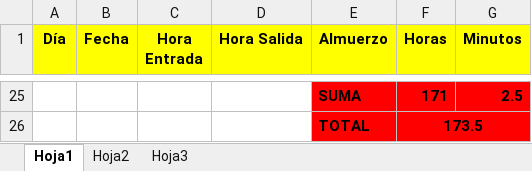
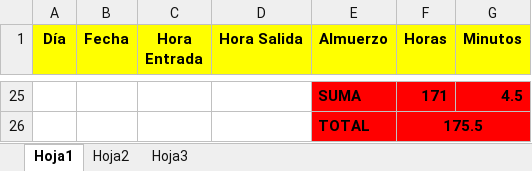
Before and after one commit to DeusDeus/tam-c, an Excel workbook: Horas/Agosto.xlsx, sheet Hoja1, drawn as a sheet; only a part is shown, gaps mark what is left out; values as stored, in another font and other column widths than the file's, no borders; the diff covers the shown part only; the diff names each change by its address in the sheet, - before the commit and + after, or states it on an @@ line.

```diff
--- a/Horas/Agosto.xlsx (sheet Hoja1)
+++ b/Horas/Agosto.xlsx (sheet Hoja1)
-G25 (Minutos): 2.5
+G25 (Minutos): 4.5
-F26 (Horas): 173.5
+F26 (Horas): 175.5
```
Also changed, not shown: 10 added rows, 10 removed rows and 12 edited cells elsewhere in this sheet, Horas/Julio.xlsx.
